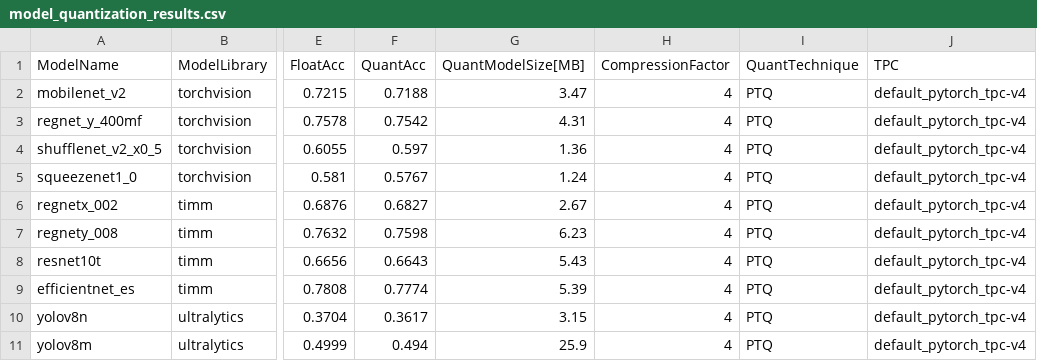
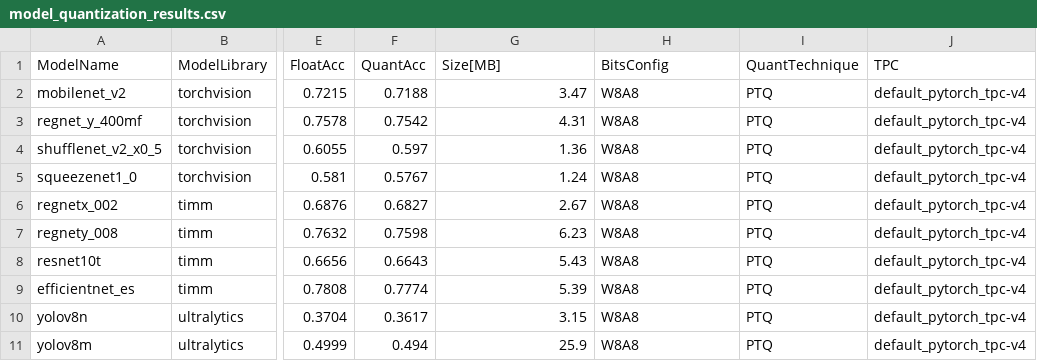
Before and after one commit to sony/model_optimization, a CSV file: tutorials/quick_start/results/model_quantization_results.csv, drawn as a sheet; only a part is shown, gaps mark what is left out; the diff names each change by its address in the sheet, - before the commit and + after, or states it on an @@ line.

Commit message:
Results table

```diff
--- a/tutorials/quick_start/results/model_quantization_results.csv
+++ b/tutorials/quick_start/results/model_quantization_results.csv
-G1: QuantModelSize[MB]
+G1: Size[MB]
-H1: CompressionFactor
+H1: BitsConfig
-H2:H11 (BitsConfig): 4
+H2:H11 (BitsConfig): W8A8
```
